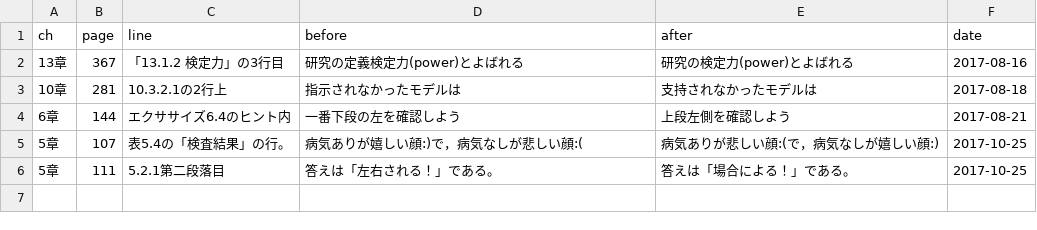
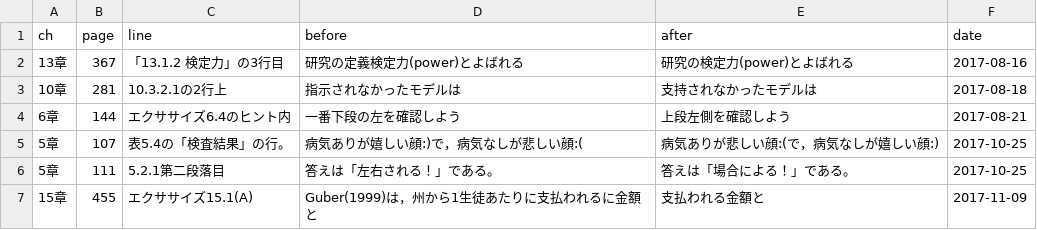
Before and after one commit to kazutan/DBDA2E-ja, a CSV file: data/errata_list_Raw.csv, drawn as a sheet.

Commit message:
誤字です。一文字多い・・・

```diff
--- a/data/errata_list_Raw.csv
+++ b/data/errata_list_Raw.csv
@@ -6 +6,2 @@ ch,page,line,before,after,date
 5章,111,5.2.1第二段落目,答えは「左右される！」である。,答えは「場合による！」である。,2017-10-25
+15章,455,エクササイズ15.1(A),Guber(1999)は，州から1生徒あたりに支払われるに金額と,支払われる金額と,2017-11-09
```
